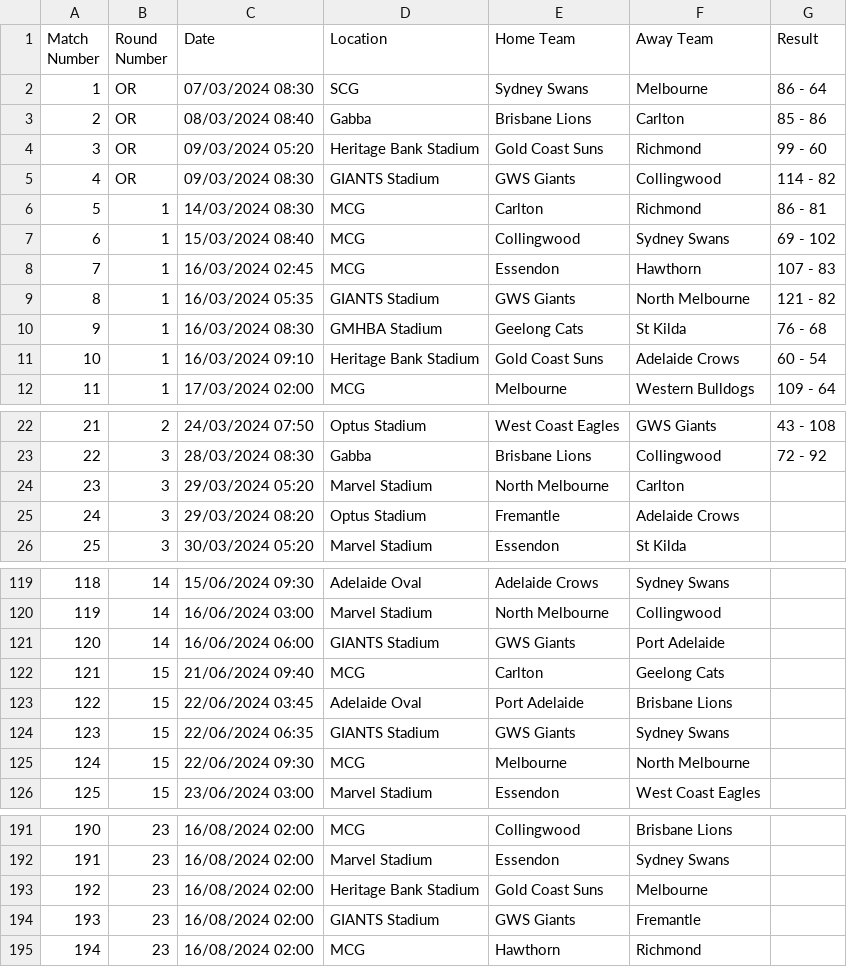
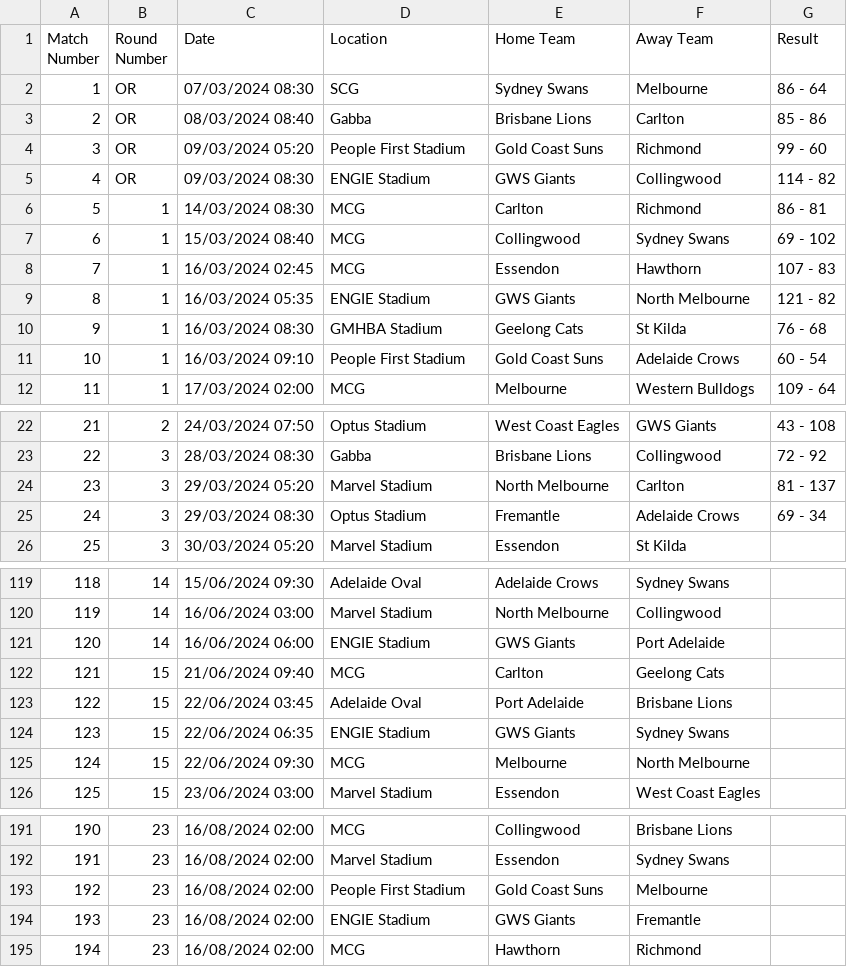
Before and after one commit to octonion/afl, a CSV file: csv/afl-2024-UTC.csv, drawn as a sheet; only a part is shown, gaps mark what is left out; the diff covers the shown part only.

```diff
--- a/csv/afl-2024-UTC.csv
+++ b/csv/afl-2024-UTC.csv
@@ -3,4 +3,4 @@ Match Number,Round Number,Date,Location,Home Team,Away Team,Result
 2,OR,08/03/2024 08:40,Gabba,Brisbane Lions,Carlton,85 - 86
-3,OR,09/03/2024 05:20,Heritage Bank Stadium,Gold Coast Suns,Richmond,99 - 60
-4,OR,09/03/2024 08:30,GIANTS Stadium,GWS Giants,Collingwood,114 - 82
+3,OR,09/03/2024 05:20,People First Stadium,Gold Coast Suns,Richmond,99 - 60
+4,OR,09/03/2024 08:30,ENGIE Stadium,GWS Giants,Collingwood,114 - 82
 5,1,14/03/2024 08:30,MCG,Carlton,Richmond,86 - 81
@@ -8,5 +8,5 @@ Match Number,Round Number,Date,Location,Home Team,Away Team,Result
 7,1,16/03/2024 02:45,MCG,Essendon,Hawthorn,107 - 83
-8,1,16/03/2024 05:35,GIANTS Stadium,GWS Giants,North Melbourne,121 - 82
+8,1,16/03/2024 05:35,ENGIE Stadium,GWS Giants,North Melbourne,121 - 82
 9,1,16/03/2024 08:30,GMHBA Stadium,Geelong Cats,St Kilda,76 - 68
-10,1,16/03/2024 09:10,Heritage Bank Stadium,Gold Coast Suns,Adelaide Crows,60 - 54
+10,1,16/03/2024 09:10,People First Stadium,Gold Coast Suns,Adelaide Crows,60 - 54
 11,1,17/03/2024 02:00,MCG,Melbourne,Western Bulldogs,109 - 64
@@ -23,4 +23,4 @@ Match Number,Round Number,Date,Location,Home Team,Away Team,Result
 22,3,28/03/2024 08:30,Gabba,Brisbane Lions,Collingwood,72 - 92
-23,3,29/03/2024 05:20,Marvel Stadium,North Melbourne,Carlton,
-24,3,29/03/2024 08:20,Optus Stadium,Fremantle,Adelaide Crows,
+23,3,29/03/2024 05:20,Marvel Stadium,North Melbourne,Carlton,81 - 137
+24,3,29/03/2024 08:30,Optus Stadium,Fremantle,Adelaide Crows,69 - 34
 25,3,30/03/2024 05:20,Marvel Stadium,Essendon,St Kilda,
@@ -120,6 +120,6 @@ Match Number,Round Number,Date,Location,Home Team,Away Team,Result
 119,14,16/06/2024 03:00,Marvel Stadium,North Melbourne,Collingwood,
-120,14,16/06/2024 06:00,GIANTS Stadium,GWS Giants,Port Adelaide,
+120,14,16/06/2024 06:00,ENGIE Stadium,GWS Giants,Port Adelaide,
 121,15,21/06/2024 09:40,MCG,Carlton,Geelong Cats,
 122,15,22/06/2024 03:45,Adelaide Oval,Port Adelaide,Brisbane Lions,
-123,15,22/06/2024 06:35,GIANTS Stadium,GWS Giants,Sydney Swans,
+123,15,22/06/2024 06:35,ENGIE Stadium,GWS Giants,Sydney Swans,
 124,15,22/06/2024 09:30,MCG,Melbourne,North Melbourne,
@@ -192,4 +192,4 @@ Match Number,Round Number,Date,Location,Home Team,Away Team,Result
 191,23,16/08/2024 02:00,Marvel Stadium,Essendon,Sydney Swans,
-192,23,16/08/2024 02:00,Heritage Bank Stadium,Gold Coast Suns,Melbourne,
-193,23,16/08/2024 02:00,GIANTS Stadium,GWS Giants,Fremantle,
+192,23,16/08/2024 02:00,People First Stadium,Gold Coast Suns,Melbourne,
+193,23,16/08/2024 02:00,ENGIE Stadium,GWS Giants,Fremantle,
 194,23,16/08/2024 02:00,MCG,Hawthorn,Richmond,
```
Also changed, not shown: 9 edited cells elsewhere in this file, sos/predictions.csv, 4 other files.
